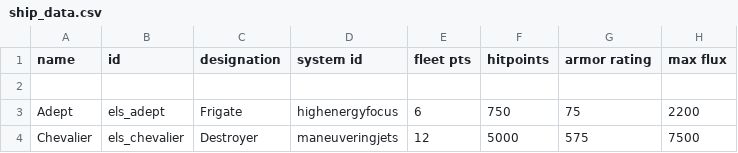
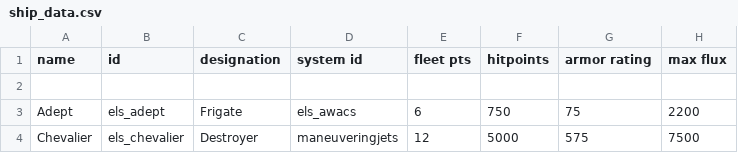
Before and after one commit to hawkw/els, a CSV file: data/hulls/ship_data.csv, drawn as a sheet; only a part is shown; the diff names each change by its address in the sheet, - before the commit and + after, or states it on an @@ line.

Commit message:
Added AWACS Radar system to Adept

```diff
--- a/data/hulls/ship_data.csv
+++ b/data/hulls/ship_data.csv
-D3 (system id): highenergyfocus
+D3 (system id): els_awacs
```
Also changed, not shown: 4 other files.
